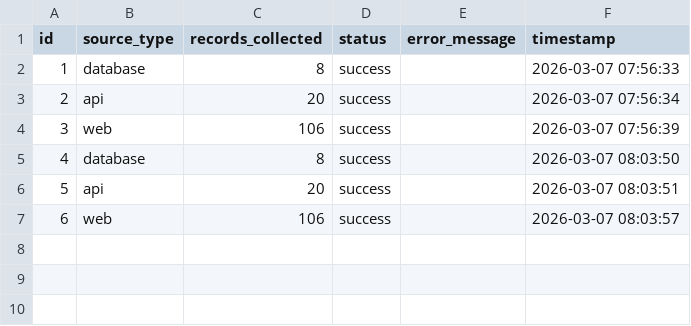
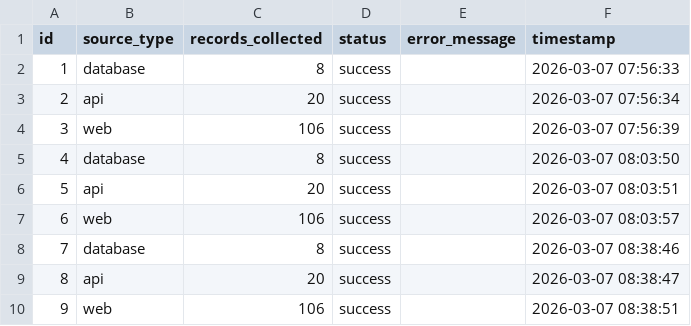
Before and after one commit to Nesma-Osama/Data-Science-Labs, a CSV file: Lab03 - Data Acquisition/notebooks/exports/pipeline_logs.csv, drawn as a sheet.

```diff
--- a/Lab03 - Data Acquisition/notebooks/exports/pipeline_logs.csv
+++ b/Lab03 - Data Acquisition/notebooks/exports/pipeline_logs.csv
@@ -7 +7,4 @@ id,source_type,records_collected,status,error_message,timestamp
 6,web,106,success,,2026-03-07 08:03:57
+7,database,8,success,,2026-03-07 08:38:46
+8,api,20,success,,2026-03-07 08:38:47
+9,web,106,success,,2026-03-07 08:38:51
```
Also changed, not shown: Lab03 - Data Acquisition/notebooks/exports/github_repos.csv, 4 other files.
